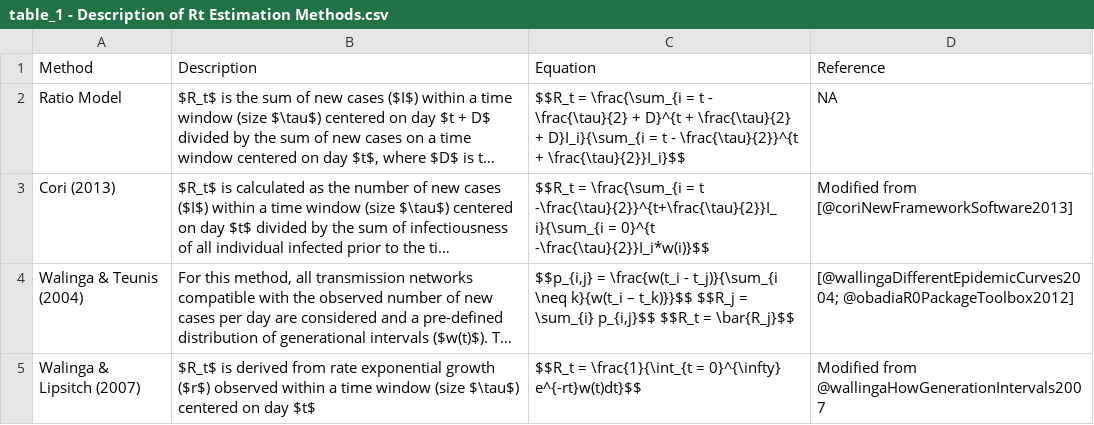
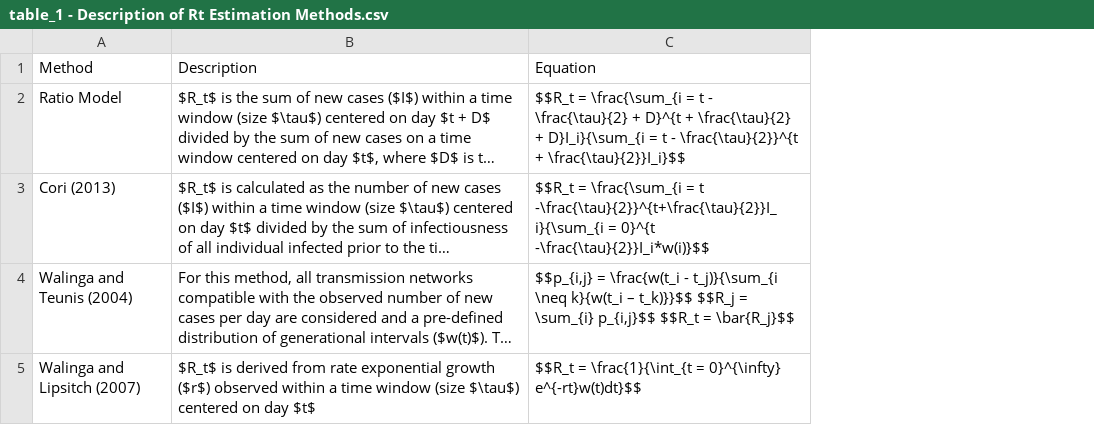
Before and after one commit to aryazand/simplified_r_statistic, a CSV file: presentations/Results/table_1 - Description of Rt Estimation Methods.csv, drawn as a sheet; long unchanged cells end in …; the diff names each change by its address in the sheet, - before the commit and + after, or states it on an @@ line.

Commit message:
Removed reference column since they were markdown citations, but table is compiled in latex

```diff
--- a/presentations/Results/table_1 - Description of Rt Estimation Methods.csv
+++ b/presentations/Results/table_1 - Description of Rt Estimation Methods.csv
-column D, rows 1-5: Reference | NA | Modified from [@coriNewFrameworkSoftware2013] | [@wallingaDifferentEpidemicCurves2004; @obadiaR0PackageToolbox2012] | Modified from @wallingaHowGenerationIntervals2007
-A4: Walinga & Teunis (2004)
+A4: Walinga and Teunis (2004)
-A5: Walinga & Lipsitch (2007)
+A5: Walinga and Lipsitch (2007)
```
